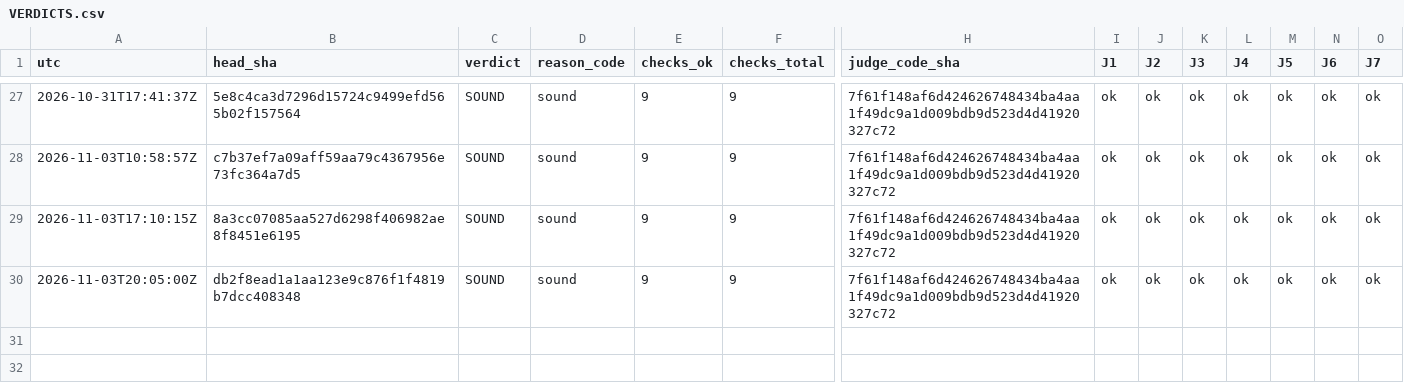
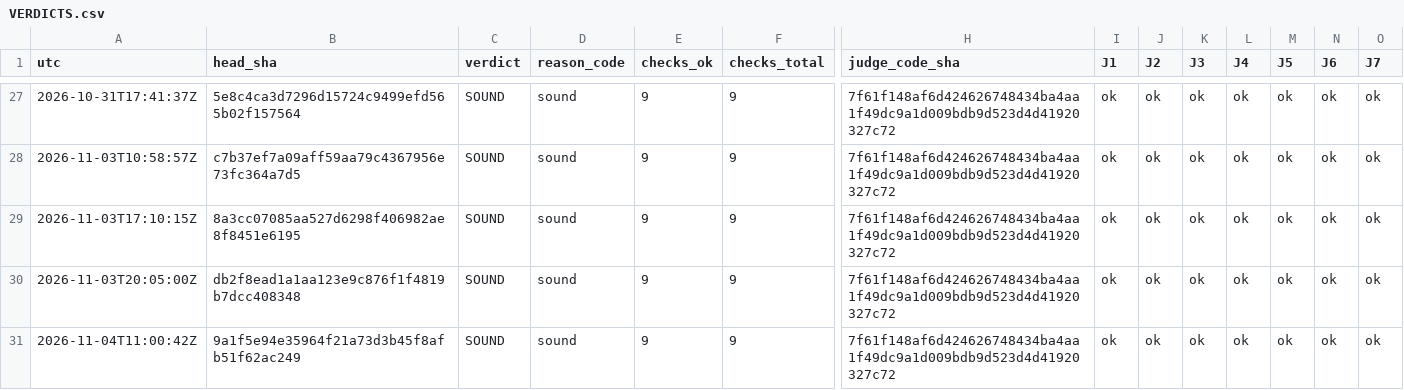
Before and after one commit to Mohamedalhaaj/gold-forward-watch, a CSV file: reports/judge/VERDICTS.csv, drawn as a sheet; only a part is shown, gaps mark what is left out; rows hold the shown columns only; the diff names each change by its address in the sheet, - before the commit and + after, or states it on an @@ line.

```diff
--- a/reports/judge/VERDICTS.csv
+++ b/reports/judge/VERDICTS.csv
+row 31: 2026-11-04T11:00:42Z | 9a1f5e94e35964f21a73d3b45f8afb51f62ac249 | SOUND | sound | 9 | 9 | 7f61f148af6d424626748434ba4aa1f49dc9a1d009bdb9d523d4d41920327c72 | ok | ok | ok | ok | ok | ok | ok
```
Also changed, not shown: reports/judge/cross_source.csv, 5 other files.
